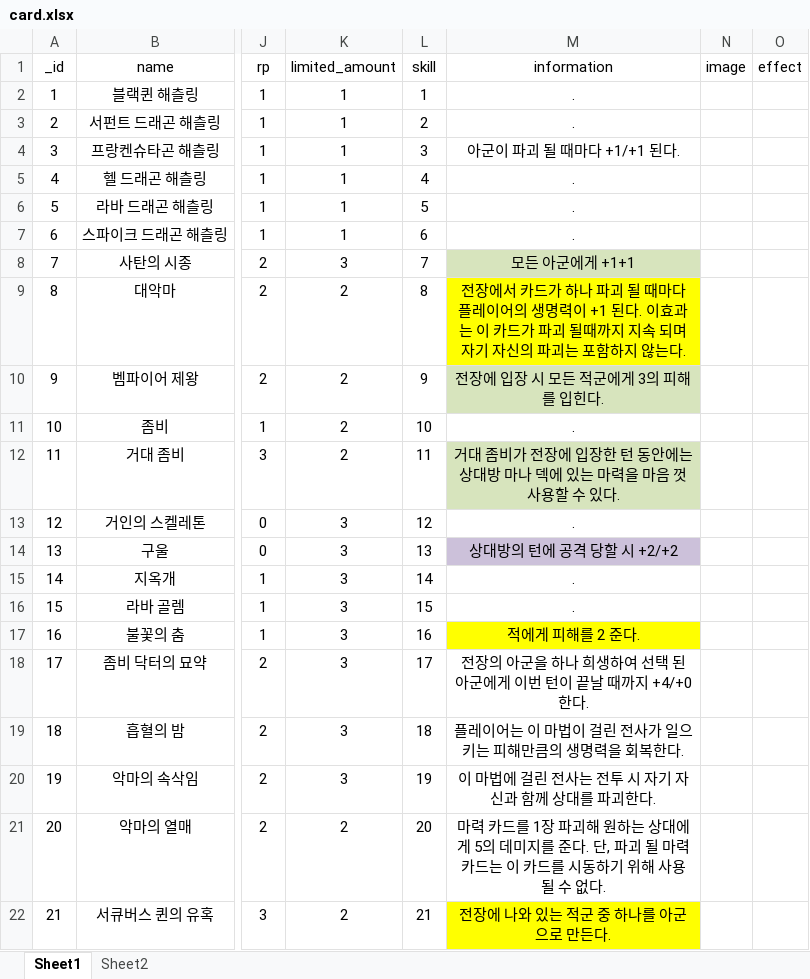
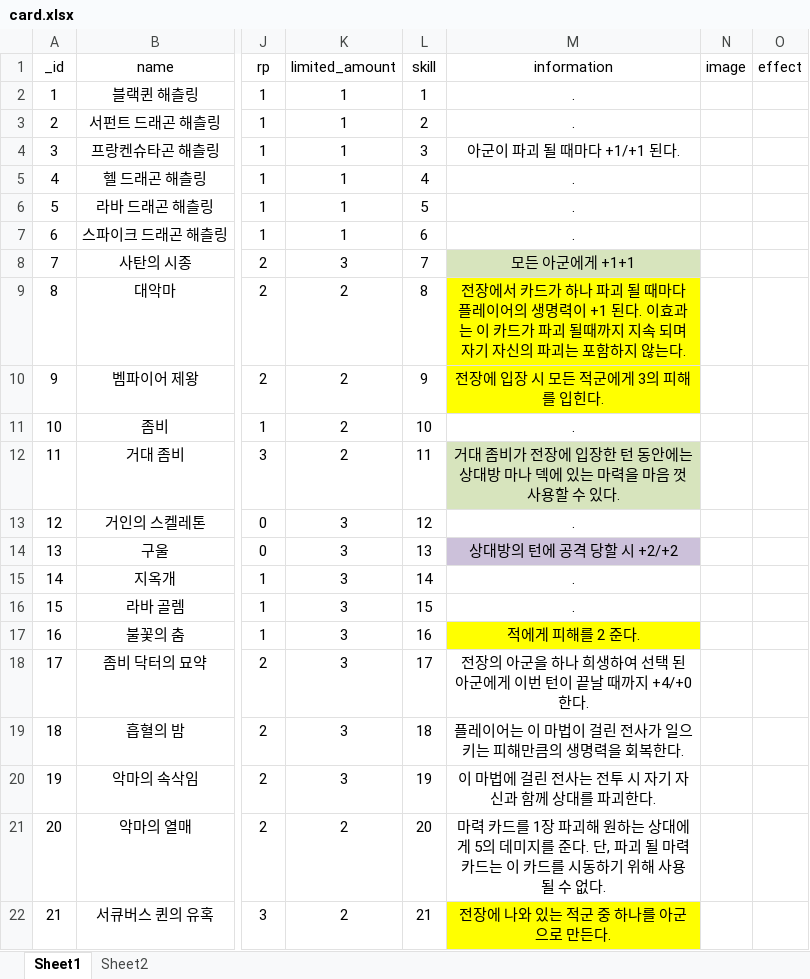
Before and after one commit to Highbrow/ServerProgramming, an Excel workbook: TestConsoleClient/TestConsoleClient/res/card.xlsx, sheet Sheet1, drawn as a sheet; only a part is shown, gaps mark what is left out; values as stored, in another font and other column widths than the file's, no borders; the diff names each change by its address in the sheet, - before the commit and + after, or states it on an @@ line.

```diff
--- a/TestConsoleClient/TestConsoleClient/res/card.xlsx (sheet Sheet1)
+++ b/TestConsoleClient/TestConsoleClient/res/card.xlsx (sheet Sheet1)
-M10 fill: #D7E4BD
+M10 fill: #FFFF00
```
Also changed, not shown: 6 other files.
